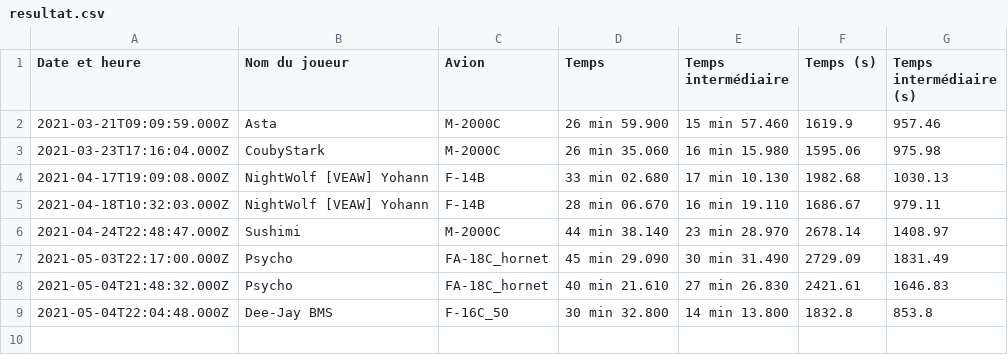
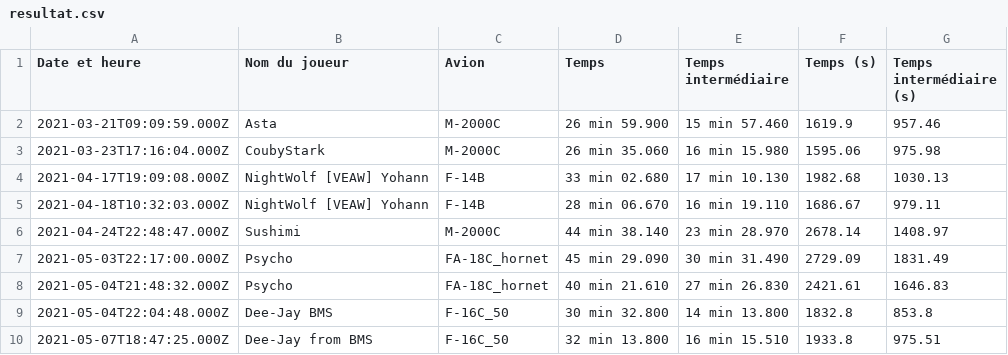
Before and after one commit to Cellules-Rapaces/Tanker-Party, a CSV file: data/resultat.csv, drawn as a sheet; the diff names each change by its address in the sheet, - before the commit and + after, or states it on an @@ line.

Commit message:
20210507-185350

```diff
--- a/data/resultat.csv
+++ b/data/resultat.csv
+row 10: 2021-05-07T18:47:25.000Z | Dee-Jay from BMS | F-16C_50 | 32 min 13.800 | 16 min 15.510 | 1933.8 | 975.51
```
